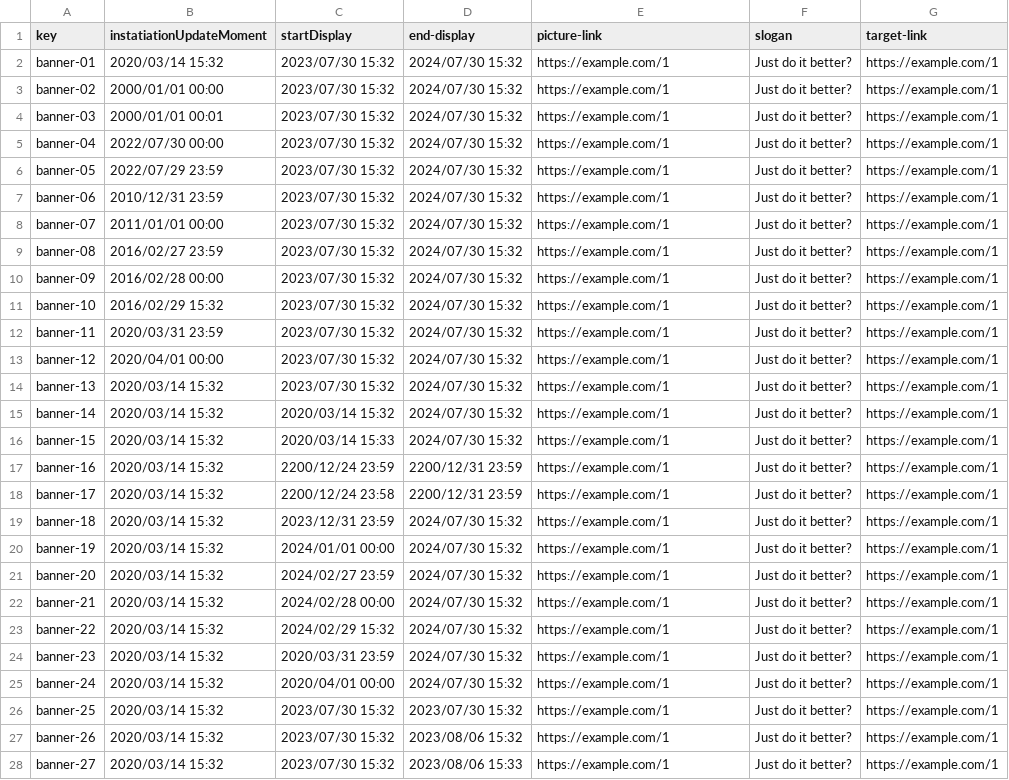
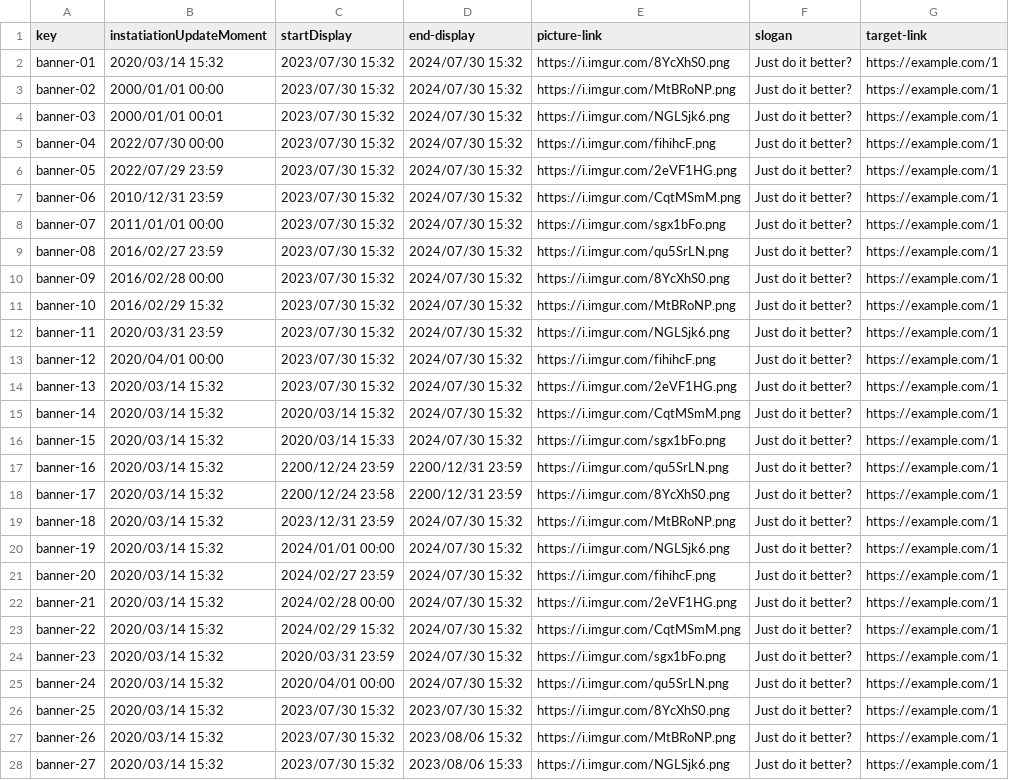
Before and after one commit to Cargarmar18/Acme-SF, a CSV file: src/main/webapp/WEB-INF/resources/sample-data/banner.csv, drawn as a sheet; only a part is shown; the diff covers the shown part only; the diff names each change by its address in the sheet, - before the commit and + after, or states it on an @@ line.

Commit message:
fix banner

```diff
--- a/src/main/webapp/WEB-INF/resources/sample-data/banner.csv
+++ b/src/main/webapp/WEB-INF/resources/sample-data/banner.csv
-E2 (picture-link): https://example.com/1
+E2 (picture-link): https://i.imgur.com/8YcXhS0.png
-E3 (picture-link): https://example.com/1
+E3 (picture-link): https://i.imgur.com/MtBRoNP.png
-E4 (picture-link): https://example.com/1
+E4 (picture-link): https://i.imgur.com/NGLSjk6.png
-E5 (picture-link): https://example.com/1
+E5 (picture-link): https://i.imgur.com/fihihcF.png
-E6 (picture-link): https://example.com/1
+E6 (picture-link): https://i.imgur.com/2eVF1HG.png
-E7 (picture-link): https://example.com/1
+E7 (picture-link): https://i.imgur.com/CqtMSmM.png
-E8 (picture-link): https://example.com/1
+E8 (picture-link): https://i.imgur.com/sgx1bFo.png
-E9 (picture-link): https://example.com/1
+E9 (picture-link): https://i.imgur.com/qu5SrLN.png
-E10 (picture-link): https://example.com/1
+E10 (picture-link): https://i.imgur.com/8YcXhS0.png
-E11 (picture-link): https://example.com/1
+E11 (picture-link): https://i.imgur.com/MtBRoNP.png
-E12 (picture-link): https://example.com/1
+E12 (picture-link): https://i.imgur.com/NGLSjk6.png
-E13 (picture-link): https://example.com/1
+E13 (picture-link): https://i.imgur.com/fihihcF.png
-E14 (picture-link): https://example.com/1
+E14 (picture-link): https://i.imgur.com/2eVF1HG.png
-E15 (picture-link): https://example.com/1
+E15 (picture-link): https://i.imgur.com/CqtMSmM.png
-E16 (picture-link): https://example.com/1
+E16 (picture-link): https://i.imgur.com/sgx1bFo.png
-E17 (picture-link): https://example.com/1
+E17 (picture-link): https://i.imgur.com/qu5SrLN.png
-E18 (picture-link): https://example.com/1
+E18 (picture-link): https://i.imgur.com/8YcXhS0.png
-E19 (picture-link): https://example.com/1
+E19 (picture-link): https://i.imgur.com/MtBRoNP.png
-E20 (picture-link): https://example.com/1
+E20 (picture-link): https://i.imgur.com/NGLSjk6.png
-E21 (picture-link): https://example.com/1
+E21 (picture-link): https://i.imgur.com/fihihcF.png
-E22 (picture-link): https://example.com/1
+E22 (picture-link): https://i.imgur.com/2eVF1HG.png
-E23 (picture-link): https://example.com/1
+E23 (picture-link): https://i.imgur.com/CqtMSmM.png
-E24 (picture-link): https://example.com/1
+E24 (picture-link): https://i.imgur.com/sgx1bFo.png
-E25 (picture-link): https://example.com/1
+E25 (picture-link): https://i.imgur.com/qu5SrLN.png
-E26 (picture-link): https://example.com/1
+E26 (picture-link): https://i.imgur.com/8YcXhS0.png
-E27 (picture-link): https://example.com/1
+E27 (picture-link): https://i.imgur.com/MtBRoNP.png
-E28 (picture-link): https://example.com/1
+E28 (picture-link): https://i.imgur.com/NGLSjk6.png
```
Also changed, not shown: 32 edited cells elsewhere in this file, 10 other files.
